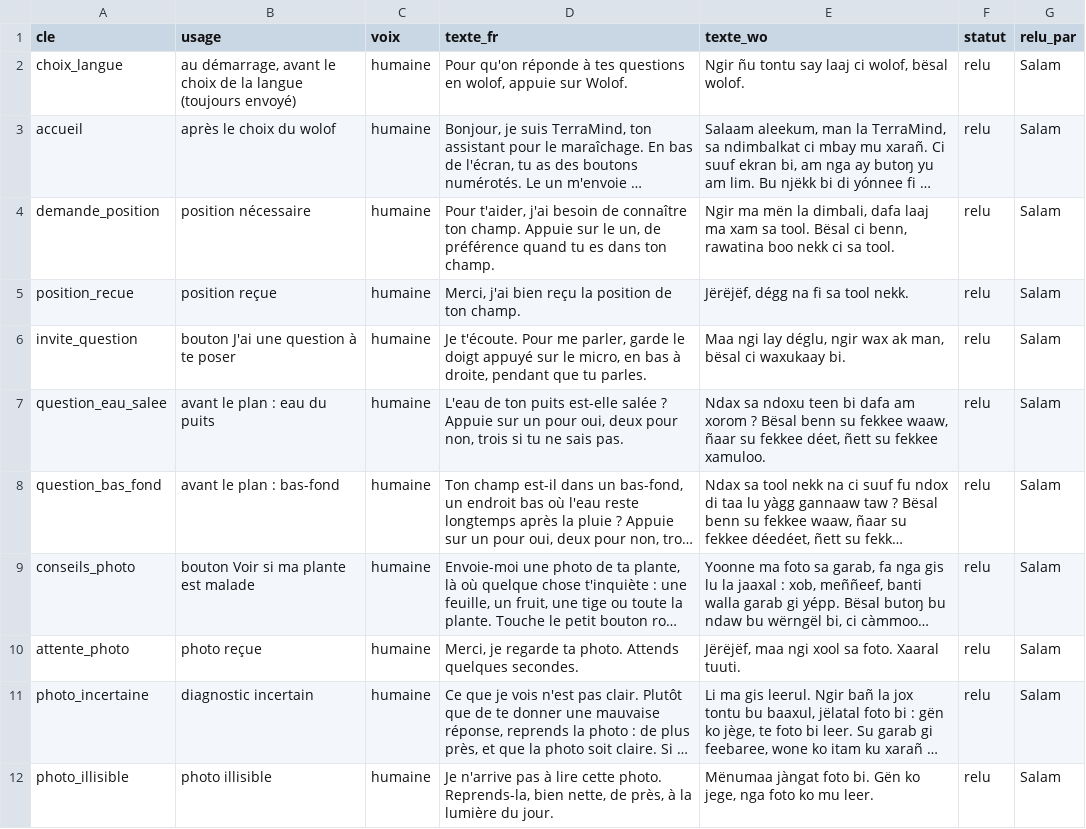
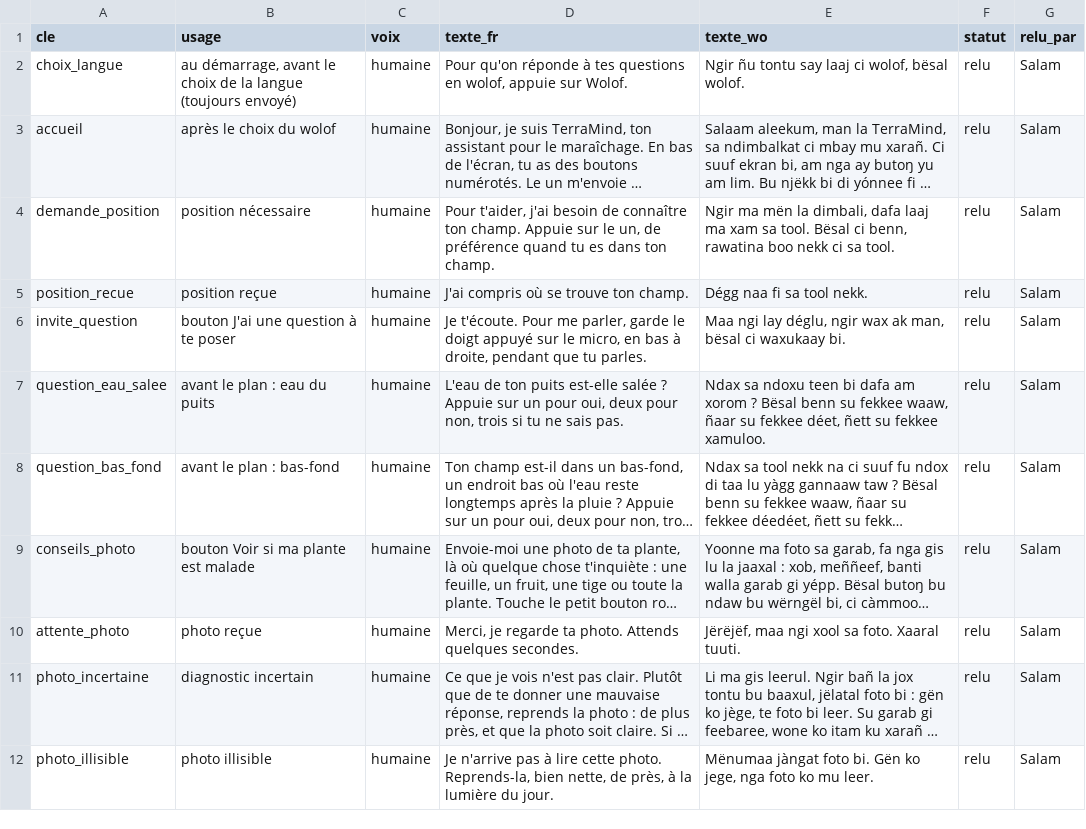
Before and after one commit to Oscar-AS/Terramind, a CSV file: content/voix/messages_wolof.csv, drawn as a sheet; only a part is shown; long unchanged cells end in …; the diff names each change by its address in the sheet, - before the commit and + after, or states it on an @@ line.

```diff
--- a/content/voix/messages_wolof.csv
+++ b/content/voix/messages_wolof.csv
-D5 (texte_fr): Merci, j'ai bien reçu la position de ton champ.
+D5 (texte_fr): J'ai compris où se trouve ton champ.
-E5 (texte_wo): Jërëjëf, dégg na fi sa tool nekk.
+E5 (texte_wo): Dégg naa fi sa tool nekk.
```
Also changed, not shown: content/audio/wo/generes.csv, 34 other files.
